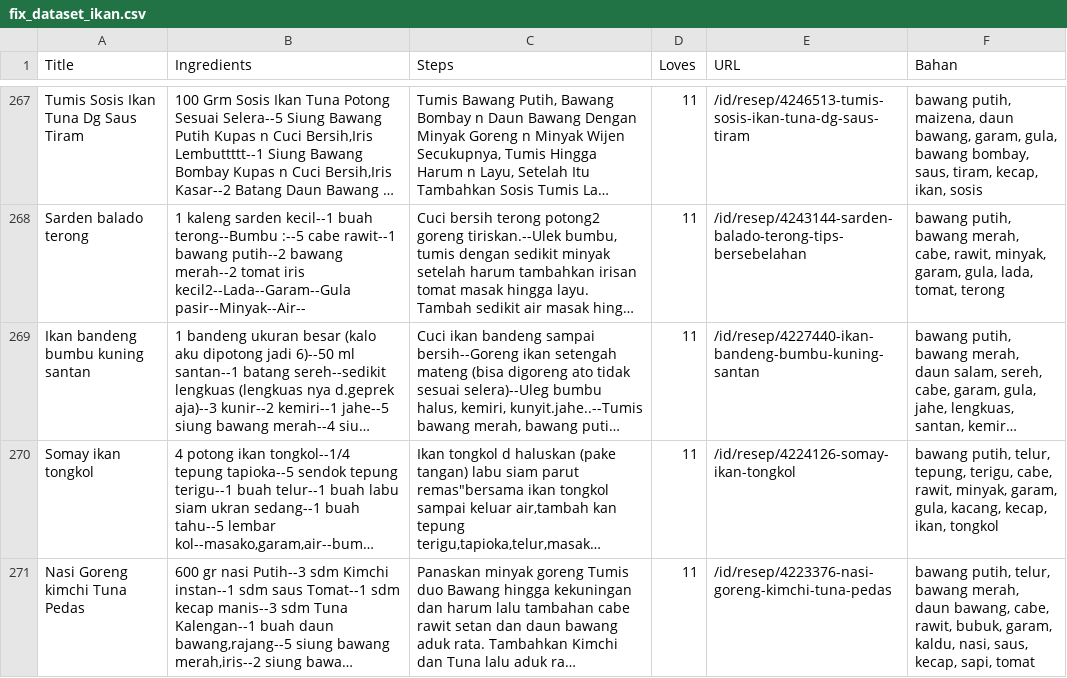
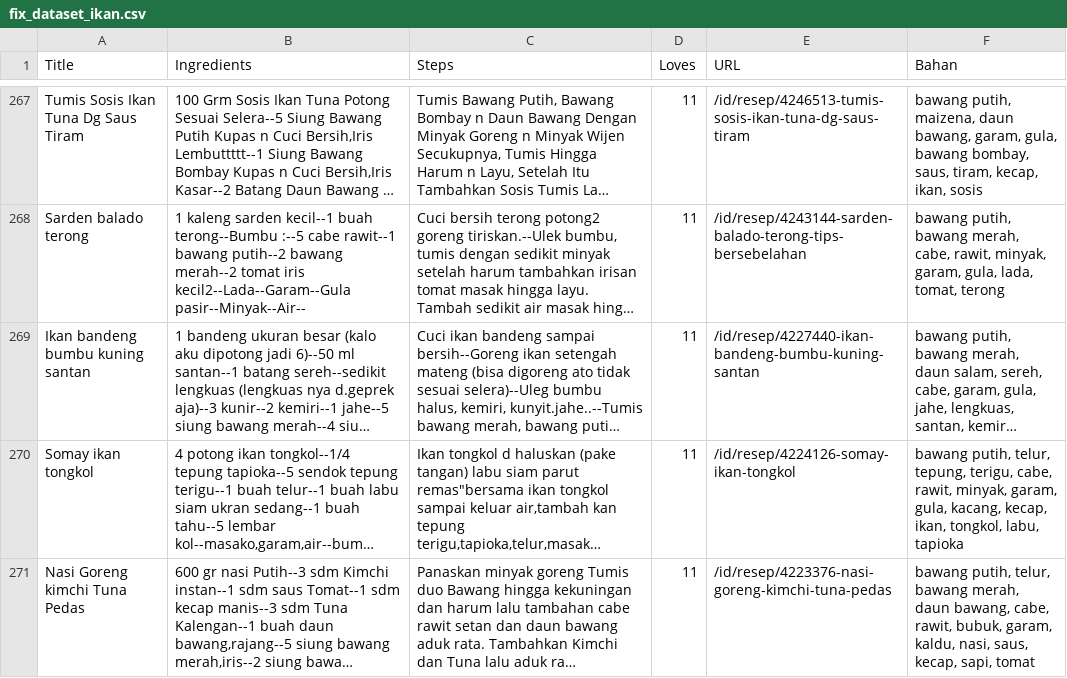
Before and after one commit to tio-ngr/remara-project, a CSV file: new_dataset/fix_dataset_ikan.csv, drawn as a sheet; only a part is shown, gaps mark what is left out; long unchanged cells end in …; the diff covers the shown part only; the diff names each change by its address in the sheet, - before the commit and + after, or states it on an @@ line.

```diff
--- a/new_dataset/fix_dataset_ikan.csv
+++ b/new_dataset/fix_dataset_ikan.csv
-F270 (Bahan): …kecap, ikan, tongkol
+F270 (Bahan): …kecap, ikan, tongkol, labu, tapioka
```
Also changed, not shown: 20 edited cells elsewhere in this file, new_dataset/fix_dataset_ayam.csv, new_dataset/fix_dataset_sapi.csv, 2 other files.
